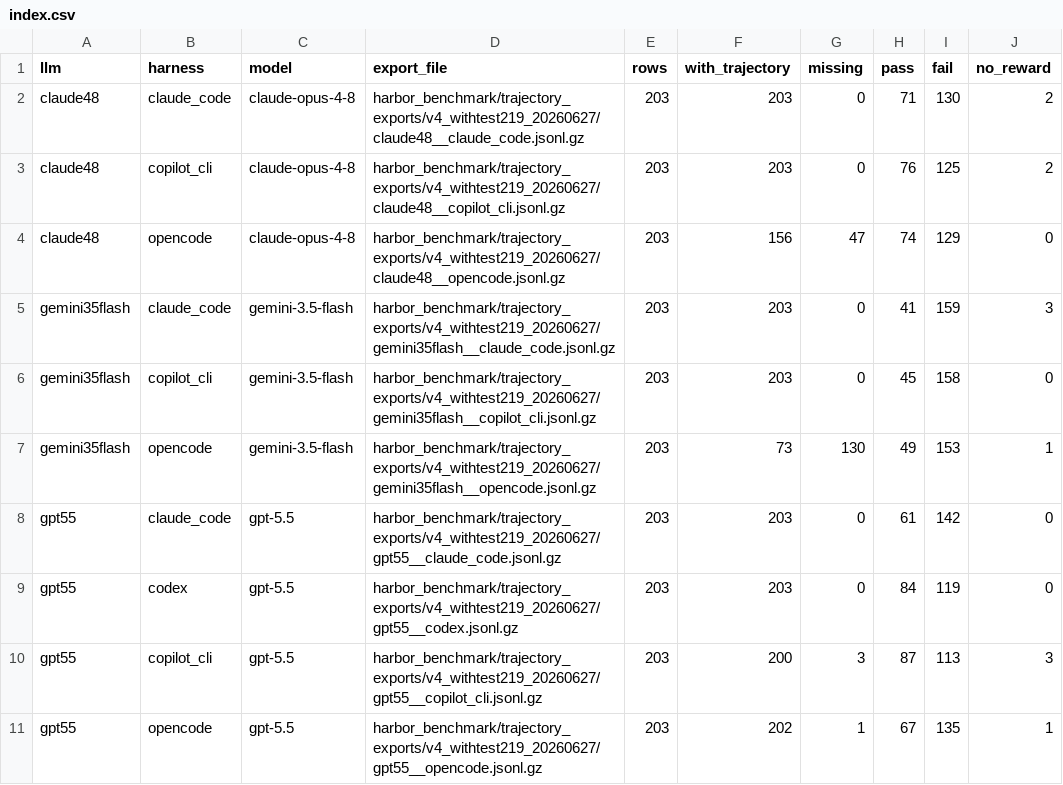
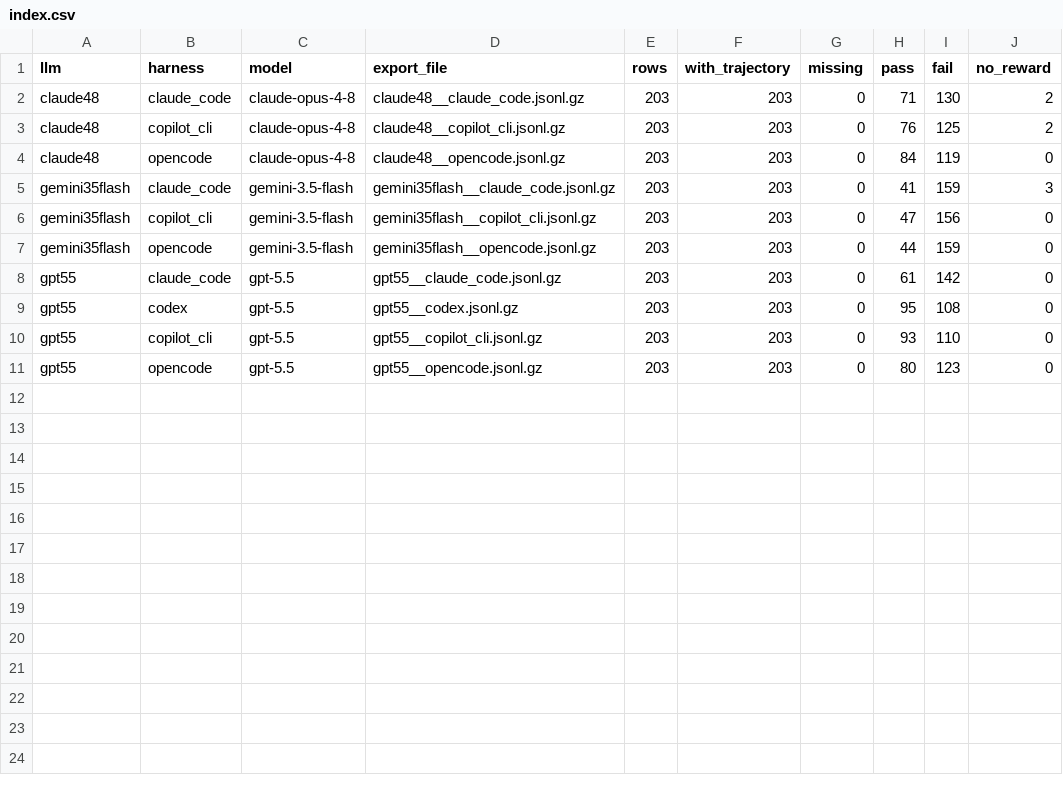
Before and after one commit to Jacksadventure/DepBench, a CSV file: trajectories/index.csv, drawn as a sheet.

Commit message:
Merge rerun trajectories and refresh final results

```diff
--- a/trajectories/index.csv
+++ b/trajectories/index.csv
@@ -1,11 +1,11 @@
 llm,harness,model,export_file,rows,with_trajectory,missing,pass,fail,no_reward
-claude48,claude_code,claude-opus-4-8,harbor_benchmark/trajectory_exports/v4_withtest219_20260627/claude48__claude_code.jsonl.gz,203,203,0,71,130,2
-claude48,copilot_cli,claude-opus-4-8,harbor_benchmark/trajectory_exports/v4_withtest219_20260627/claude48__copilot_cli.jsonl.gz,203,203,0,76,125,2
-claude48,opencode,claude-opus-4-8,harbor_benchmark/trajectory_exports/v4_withtest219_20260627/claude48__opencode.jsonl.gz,203,156,47,74,129,0
-gemini35flash,claude_code,gemini-3.5-flash,harbor_benchmark/trajectory_exports/v4_withtest219_20260627/gemini35flash__claude_code.jsonl.gz,203,203,0,41,159,3
-gemini35flash,copilot_cli,gemini-3.5-flash,harbor_benchmark/trajectory_exports/v4_withtest219_20260627/gemini35flash__copilot_cli.jsonl.gz,203,203,0,45,158,0
-gemini35flash,opencode,gemini-3.5-flash,harbor_benchmark/trajectory_exports/v4_withtest219_20260627/gemini35flash__opencode.jsonl.gz,203,73,130,49,153,1
-gpt55,claude_code,gpt-5.5,harbor_benchmark/trajectory_exports/v4_withtest219_20260627/gpt55__claude_code.jsonl.gz,203,203,0,61,142,0
-gpt55,codex,gpt-5.5,harbor_benchmark/trajectory_exports/v4_withtest219_20260627/gpt55__codex.jsonl.gz,203,203,0,84,119,0
-gpt55,copilot_cli,gpt-5.5,harbor_benchmark/trajectory_exports/v4_withtest219_20260627/gpt55__copilot_cli.jsonl.gz,203,200,3,87,113,3
-gpt55,opencode,gpt-5.5,harbor_benchmark/trajectory_exports/v4_withtest219_20260627/gpt55__opencode.jsonl.gz,203,202,1,67,135,1
+claude48,claude_code,claude-opus-4-8,claude48__claude_code.jsonl.gz,203,203,0,71,130,2
+claude48,copilot_cli,claude-opus-4-8,claude48__copilot_cli.jsonl.gz,203,203,0,76,125,2
+claude48,opencode,claude-opus-4-8,claude48__opencode.jsonl.gz,203,203,0,84,119,0
+gemini35flash,claude_code,gemini-3.5-flash,gemini35flash__claude_code.jsonl.gz,203,203,0,41,159,3
+gemini35flash,copilot_cli,gemini-3.5-flash,gemini35flash__copilot_cli.jsonl.gz,203,203,0,47,156,0
+gemini35flash,opencode,gemini-3.5-flash,gemini35flash__opencode.jsonl.gz,203,203,0,44,159,0
+gpt55,claude_code,gpt-5.5,gpt55__claude_code.jsonl.gz,203,203,0,61,142,0
+gpt55,codex,gpt-5.5,gpt55__codex.jsonl.gz,203,203,0,95,108,0
+gpt55,copilot_cli,gpt-5.5,gpt55__copilot_cli.jsonl.gz,203,203,0,93,110,0
+gpt55,opencode,gpt-5.5,gpt55__opencode.jsonl.gz,203,203,0,80,123,0
```
Also changed, not shown: analysis/coverage.csv, analysis/release_redactions_2026-07-23.csv, 49 other files.
